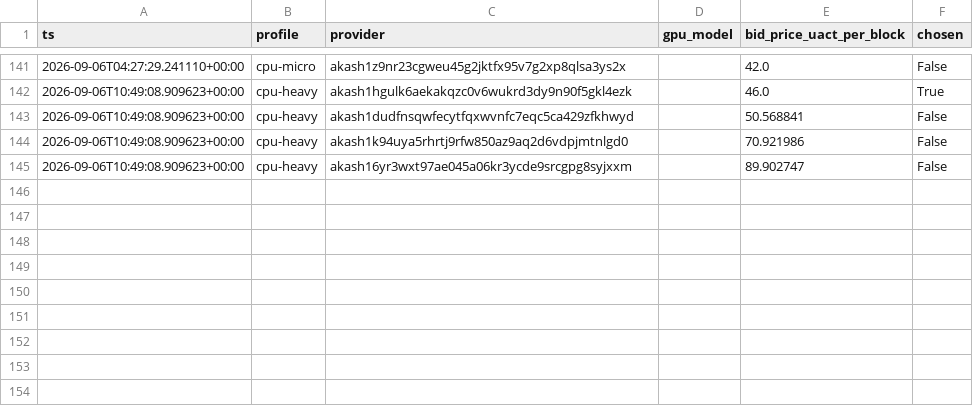
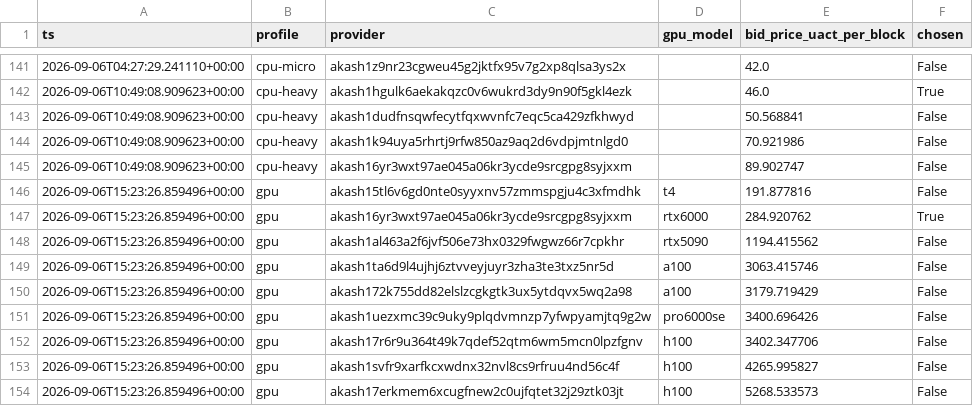
Before and after one commit to themailman05/shoestring, a CSV file: data/bids.csv, drawn as a sheet; only a part is shown, gaps mark what is left out.

```diff
--- a/data/bids.csv
+++ b/data/bids.csv
@@ -145 +145,10 @@ ts,profile,provider,gpu_model,bid_price_uact_per_block,chosen
 2026-09-06T10:49:08.909623+00:00,cpu-heavy,akash16yr3wxt97ae045a06kr3ycde9srcgpg8syjxxm,,89.902747,False
+2026-09-06T15:23:26.859496+00:00,gpu,akash15tl6v6gd0nte0syyxnv57zmmspgju4c3xfmdhk,t4,191.877816,False
+2026-09-06T15:23:26.859496+00:00,gpu,akash16yr3wxt97ae045a06kr3ycde9srcgpg8syjxxm,rtx6000,284.920762,True
+2026-09-06T15:23:26.859496+00:00,gpu,akash1al463a2f6jvf506e73hx0329fwgwz66r7cpkhr,rtx5090,1194.415562,False
+2026-09-06T15:23:26.859496+00:00,gpu,akash1ta6d9l4ujhj6ztvveyjuyr3zha3te3txz5nr5d,a100,3063.415746,False
+2026-09-06T15:23:26.859496+00:00,gpu,akash172k755dd82elslzcgkgtk3ux5ytdqvx5wq2a98,a100,3179.719429,False
+2026-09-06T15:23:26.859496+00:00,gpu,akash1uezxmc39c9uky9plqdvmnzp7yfwpyamjtq9g2w,pro6000se,3400.696426,False
+2026-09-06T15:23:26.859496+00:00,gpu,akash17r6r9u364t49k7qdef52qtm6wm5mcn0lpzfgnv,h100,3402.347706,False
+2026-09-06T15:23:26.859496+00:00,gpu,akash1svfr9xarfkcxwdnx32nvl8cs9rfruu4nd56c4f,h100,4265.995827,False
+2026-09-06T15:23:26.859496+00:00,gpu,akash17erkmem6xcugfnew2c0ujfqtet32j29ztk03jt,h100,5268.533573,False
```
Also changed, not shown: data/canary.csv.
